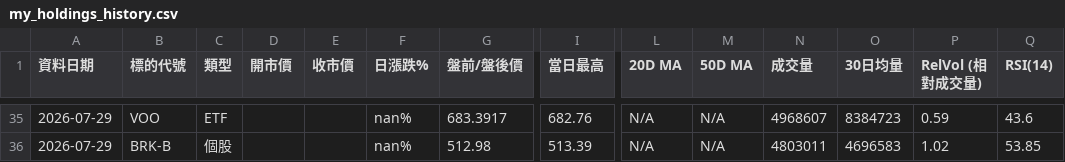
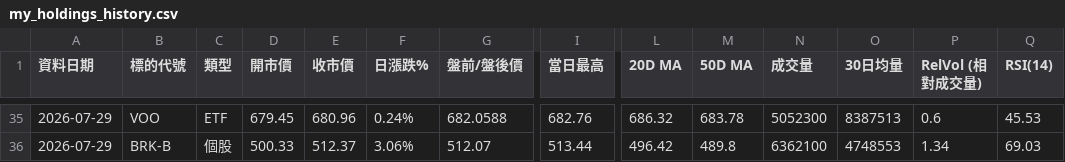
Before and after one commit to sfung-gmail/us-stock-scanner, a CSV file: my_holdings_history.csv, drawn as a sheet; only a part is shown, gaps mark what is left out; the diff covers the shown part only; the diff names each change by its address in the sheet, - before the commit and + after, or states it on an @@ line.

```diff
--- a/my_holdings_history.csv
+++ b/my_holdings_history.csv
-D35 (開市價): (empty)
+D35 (開市價): 679.45
-E35 (收市價): (empty)
+E35 (收市價): 680.96
-F35 (日漲跌%): nan%
+F35 (日漲跌%): 0.24%
-G35 (盤前/盤後價): 683.3917
+G35 (盤前/盤後價): 682.0588
-L35 (20D MA): N/A
+L35 (20D MA): 686.32
-M35 (50D MA): N/A
+M35 (50D MA): 683.78
-N35 (成交量): 4968607
+N35 (成交量): 5052300
-O35 (30日均量): 8384723
+O35 (30日均量): 8387513
-P35 (RelVol (相對成交量)): 0.59
+P35 (RelVol (相對成交量)): 0.6
-Q35 (RSI(14)): 43.6
+Q35 (RSI(14)): 45.53
-D36 (開市價): (empty)
+D36 (開市價): 500.33
-E36 (收市價): (empty)
+E36 (收市價): 512.37
-F36 (日漲跌%): nan%
+F36 (日漲跌%): 3.06%
-G36 (盤前/盤後價): 512.98
+G36 (盤前/盤後價): 512.07
-I36 (當日最高): 513.39
+I36 (當日最高): 513.44
-L36 (20D MA): N/A
+L36 (20D MA): 496.42
-M36 (50D MA): N/A
+M36 (50D MA): 489.8
-N36 (成交量): 4803011
+N36 (成交量): 6362100
-O36 (30日均量): 4696583
+O36 (30日均量): 4748553
-P36 (RelVol (相對成交量)): 1.02
+P36 (RelVol (相對成交量)): 1.34
-Q36 (RSI(14)): 53.85
+Q36 (RSI(14)): 69.03
```
Also changed, not shown: 47 edited cells elsewhere in this file.
